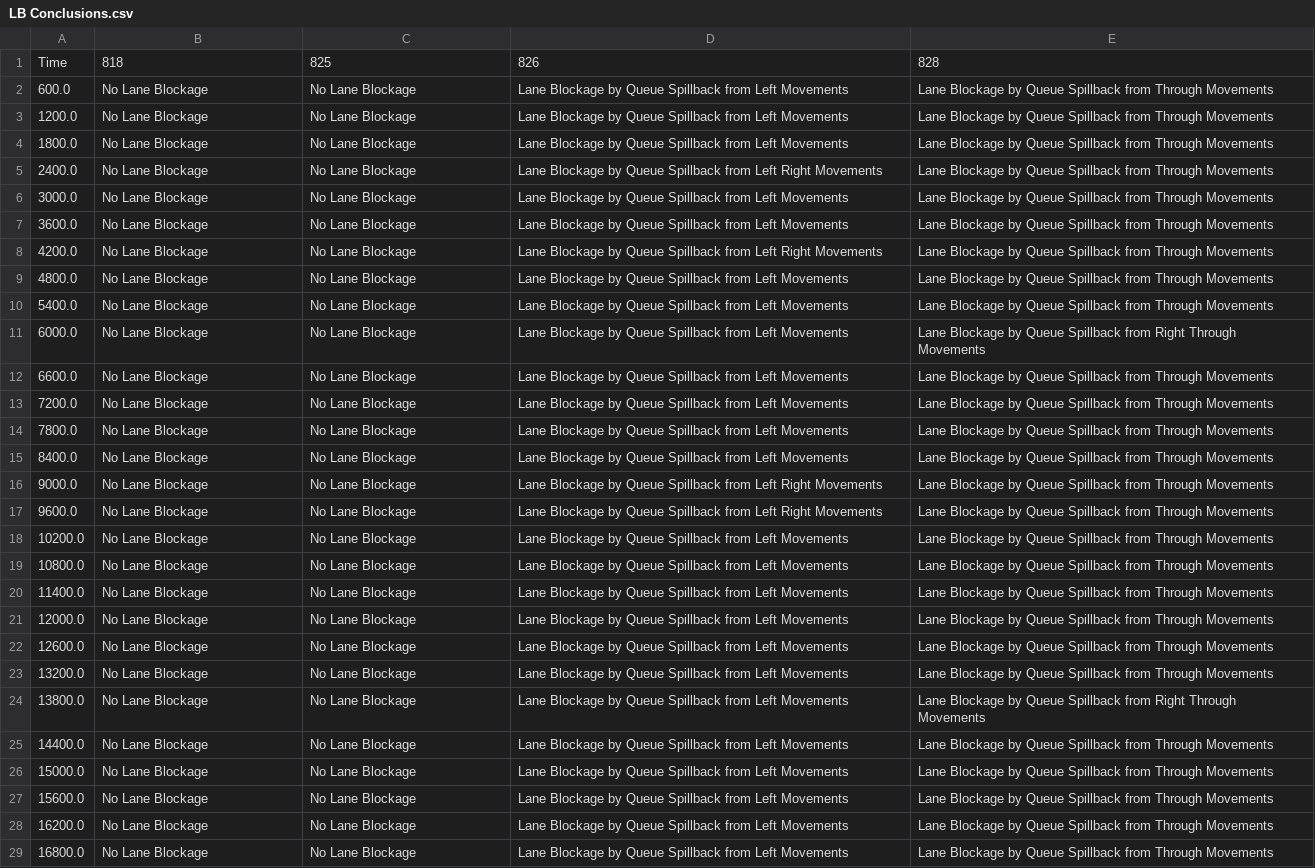
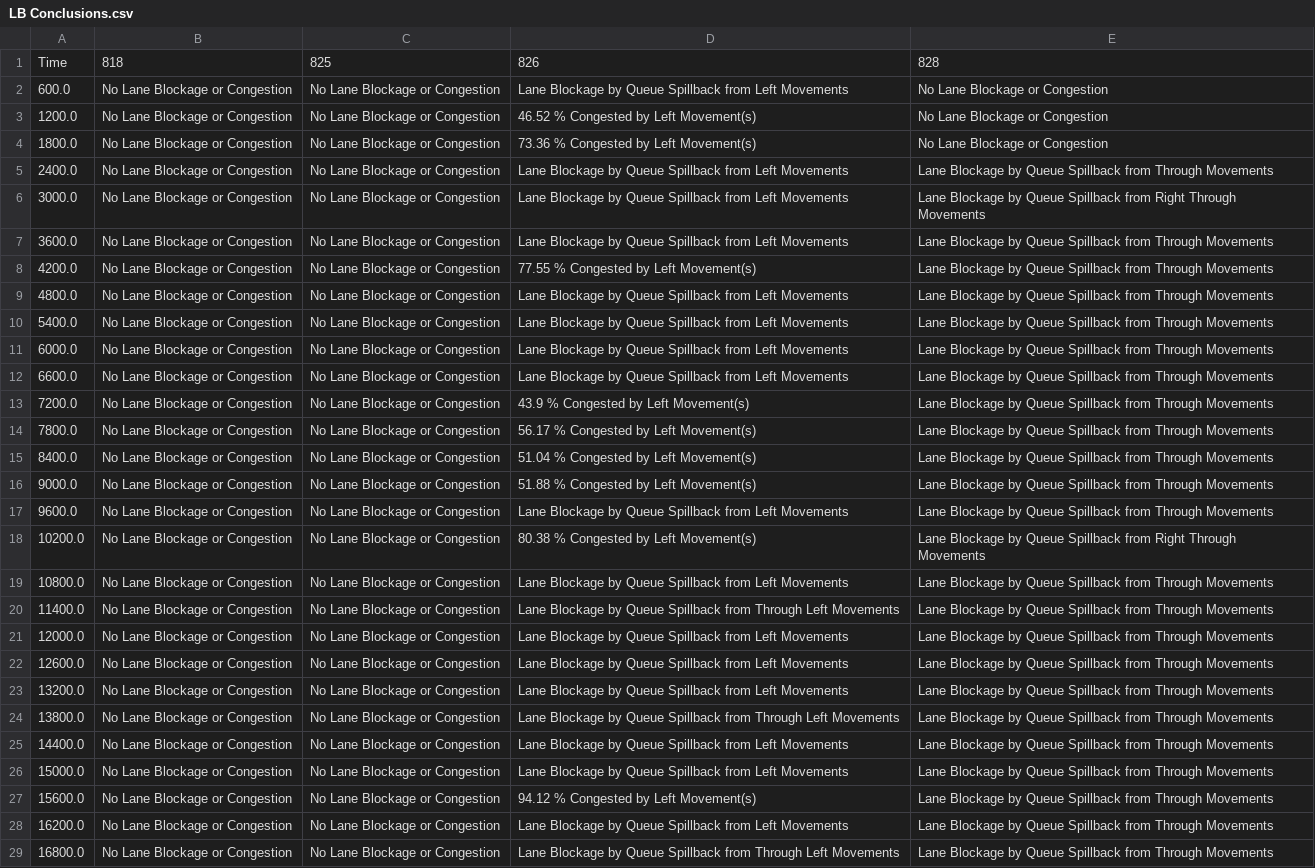
Before and after one commit to spetryk/Lane-Blockage-Detection, a CSV file: LB Conclusions.csv, drawn as a sheet; only a part is shown; the diff covers the shown part only; the diff names each change by its address in the sheet, - before the commit and + after, or states it on an @@ line.

Commit message:
Added lane groups; finished implementing lane blockage algorithm

```diff
--- a/LB Conclusions.csv
+++ b/LB Conclusions.csv
-B2:B29: No Lane Blockage
+B2:B29: No Lane Blockage or Congestion
-C2:C29: No Lane Blockage
+C2:C29: No Lane Blockage or Congestion
-E2:E4: Lane Blockage by Queue Spillback from Through Movements
+E2:E4: No Lane Blockage or Congestion
-D3: Lane Blockage by Queue Spillback from Left Movements
+D3: 46.52 % Congested by Left Movement(s)
-D4: Lane Blockage by Queue Spillback from Left Movements
+D4: 73.36 % Congested by Left Movement(s)
-D5: …from Left Right Movements
+D5: …from Left Movements
-E6: …Spillback from Through Movements
+E6: …Spillback from Right Through Movements
-D8: Lane Blockage by Queue Spillback from Left Right Movements
+D8: 77.55 % Congested by Left Movement(s)
-E11: …Spillback from Right Through Movements
+E11: …Spillback from Through Movements
-D13: Lane Blockage by Queue Spillback from Left Movements
+D13: 43.9 % Congested by Left Movement(s)
-D14: Lane Blockage by Queue Spillback from Left Movements
+D14: 56.17 % Congested by Left Movement(s)
-D15: Lane Blockage by Queue Spillback from Left Movements
+D15: 51.04 % Congested by Left Movement(s)
-D16: Lane Blockage by Queue Spillback from Left Right Movements
+D16: 51.88 % Congested by Left Movement(s)
-D17: …from Left Right Movements
+D17: …from Left Movements
-D18: Lane Blockage by Queue Spillback from Left Movements
+D18: 80.38 % Congested by Left Movement(s)
-E18: …Spillback from Through Movements
+E18: …Spillback from Right Through Movements
-D20: …Spillback from Left Movements
+D20: …Spillback from Through Left Movements
-D24: …Spillback from Left Movements
+D24: …Spillback from Through Left Movements
-E24: …Spillback from Right Through Movements
+E24: …Spillback from Through Movements
-D27: Lane Blockage by Queue Spillback from Left Movements
+D27: 94.12 % Congested by Left Movement(s)
-D29: …Spillback from Left Movements
+D29: …Spillback from Through Left Movements
```
Also changed, not shown: 20 edited cells elsewhere in this file, 4 other files.
